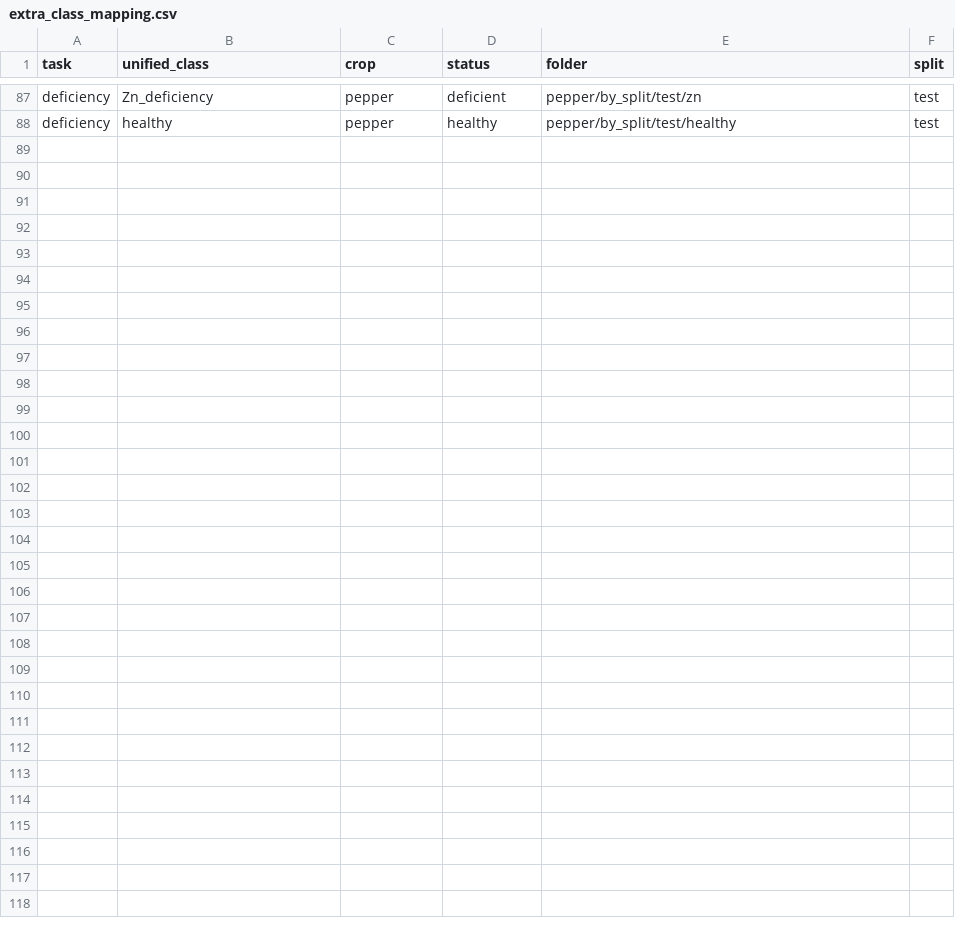
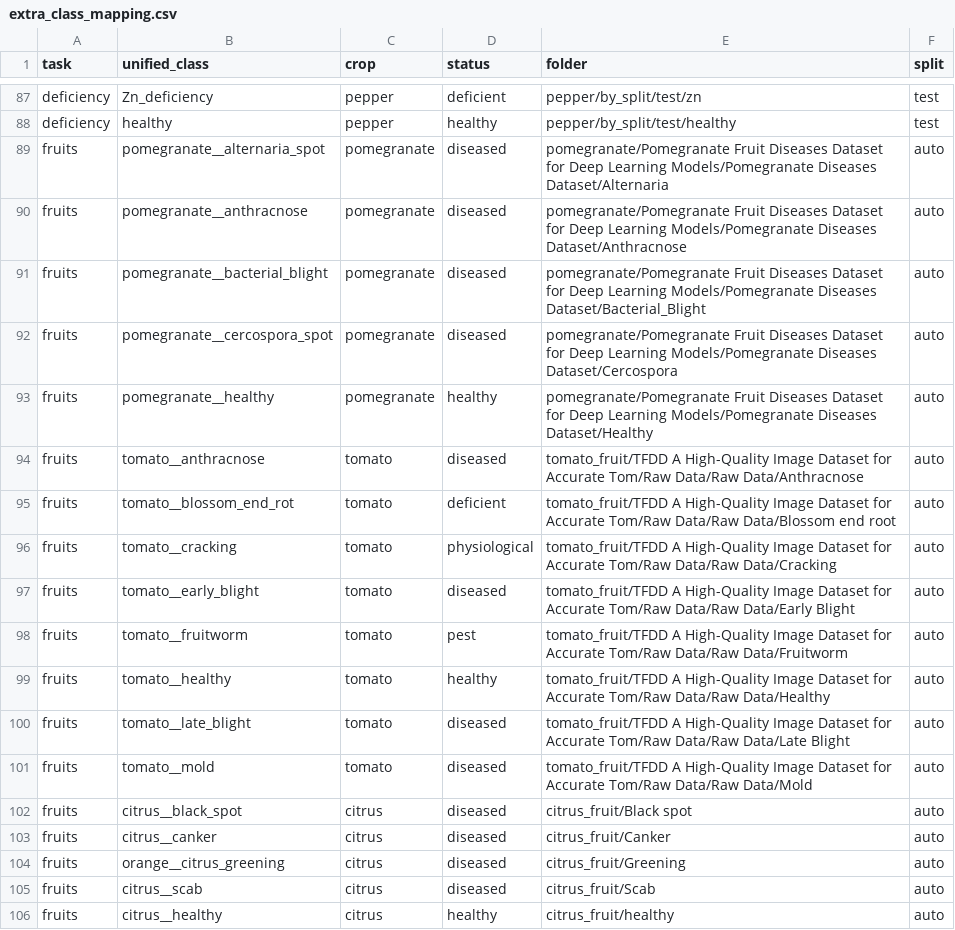
Before and after one commit to MaisseneJradi/AgrIA, a CSV file: docs/extra_class_mapping.csv, drawn as a sheet; only a part is shown, gaps mark what is left out.

Commit message:
Add fruits task (tomato_fruit, citrus_fruit, pomegranate), EDA for fruits, duplicate/leakage check

```diff
--- a/docs/extra_class_mapping.csv
+++ b/docs/extra_class_mapping.csv
@@ -88 +88,19 @@ deficiency,Zn_deficiency,pepper,deficient,pepper/by_split/test/zn,test
 deficiency,healthy,pepper,healthy,pepper/by_split/test/healthy,test
+fruits,pomegranate__alternaria_spot,pomegranate,diseased,pomegranate/Pomegranate Fruit Diseases Dataset for Deep Learning Models/Pomegranate Diseases Dataset/Alternaria,auto
+fruits,pomegranate__anthracnose,pomegranate,diseased,pomegranate/Pomegranate Fruit Diseases Dataset for Deep Learning Models/Pomegranate Diseases Dataset/Anthracnose,auto
+fruits,pomegranate__bacterial_blight,pomegranate,diseased,pomegranate/Pomegranate Fruit Diseases Dataset for Deep Learning Models/Pomegranate Diseases Dataset/Bacterial_Blight,auto
+fruits,pomegranate__cercospora_spot,pomegranate,diseased,pomegranate/Pomegranate Fruit Diseases Dataset for Deep Learning Models/Pomegranate Diseases Dataset/Cercospora,auto
+fruits,pomegranate__healthy,pomegranate,healthy,pomegranate/Pomegranate Fruit Diseases Dataset for Deep Learning Models/Pomegranate Diseases Dataset/Healthy,auto
+fruits,tomato__anthracnose,tomato,diseased,tomato_fruit/TFDD A High-Quality Image Dataset for Accurate Tom/Raw Data/Raw Data/Anthracnose,auto
+fruits,tomato__blossom_end_rot,tomato,deficient,tomato_fruit/TFDD A High-Quality Image Dataset for Accurate Tom/Raw Data/Raw Data/Blossom end root,auto
+fruits,tomato__cracking,tomato,physiological,tomato_fruit/TFDD A High-Quality Image Dataset for Accurate Tom/Raw Data/Raw Data/Cracking,auto
+fruits,tomato__early_blight,tomato,diseased,tomato_fruit/TFDD A High-Quality Image Dataset for Accurate Tom/Raw Data/Raw Data/Early Blight,auto
+fruits,tomato__fruitworm,tomato,pest,tomato_fruit/TFDD A High-Quality Image Dataset for Accurate Tom/Raw Data/Raw Data/Fruitworm,auto
+fruits,tomato__healthy,tomato,healthy,tomato_fruit/TFDD A High-Quality Image Dataset for Accurate Tom/Raw Data/Raw Data/Healthy,auto
+fruits,tomato__late_blight,tomato,diseased,tomato_fruit/TFDD A High-Quality Image Dataset for Accurate Tom/Raw Data/Raw Data/Late Blight,auto
+fruits,tomato__mold,tomato,diseased,tomato_fruit/TFDD A High-Quality Image Dataset for Accurate Tom/Raw Data/Raw Data/Mold,auto
+fruits,citrus__black_spot,citrus,diseased,citrus_fruit/Black spot,auto
+fruits,citrus__canker,citrus,diseased,citrus_fruit/Canker,auto
+fruits,orange__citrus_greening,citrus,diseased,citrus_fruit/Greening,auto
+fruits,citrus__scab,citrus,diseased,citrus_fruit/Scab,auto
+fruits,citrus__healthy,citrus,healthy,citrus_fruit/healthy,auto
```
Also changed, not shown: 6 other files.
